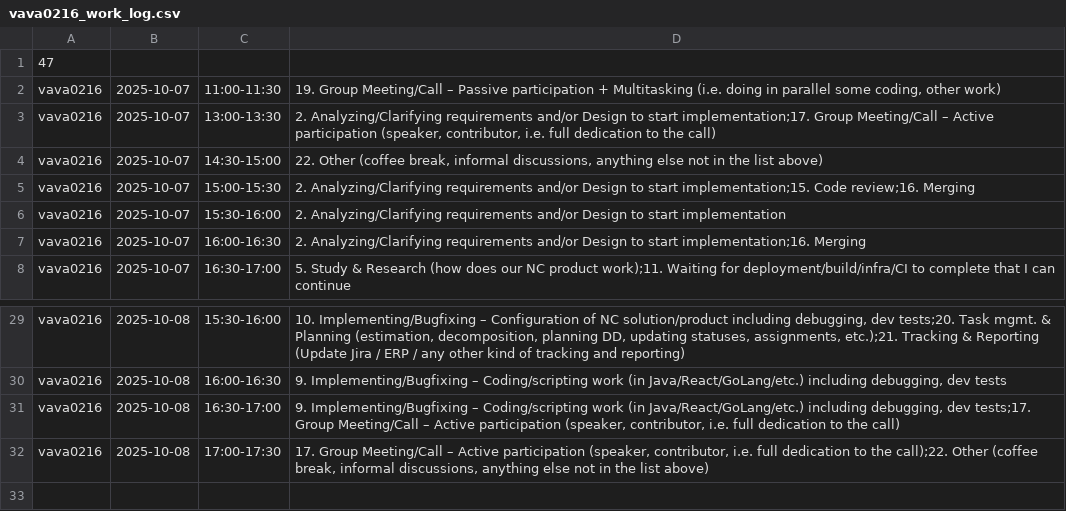
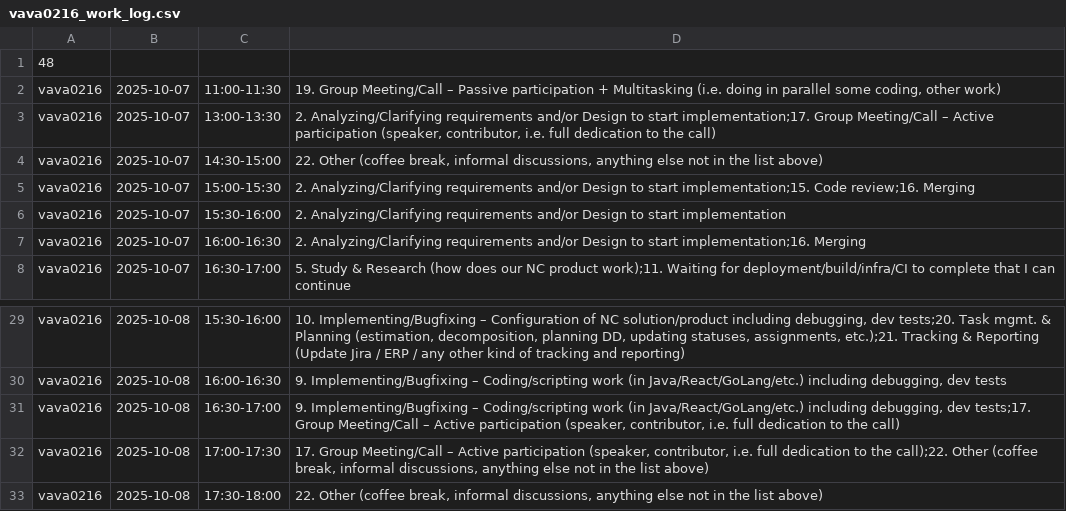
Before and after one commit to ShishalovMV/task-tracker-data, a CSV file: vava0216_work_log.csv, drawn as a sheet; only a part is shown, gaps mark what is left out.

Commit message:
Update vava0216_work_log.csv - version 48

```diff
--- a/vava0216_work_log.csv
+++ b/vava0216_work_log.csv
@@ -1,2 +1,2 @@
-47
+48
 vava0216|2025-10-07|11:00-11:30|19. Group Meeting/Call – Passive participation + Multitasking (i.e. doing in parallel some coding, other work)
@@ -32 +32,2 @@ vava0216|2025-10-08|16:30-17:00|9. Implementing/Bugfixing – Coding/scripting w
 vava0216|2025-10-08|17:00-17:30|17. Group Meeting/Call – Active participation (speaker, contributor, i.e. full dedication to the call);22. Other (coffee break, informal discussions, anything else not in the list above)
+vava0216|2025-10-08|17:30-18:00|22. Other (coffee break, informal discussions, anything else not in the list above)
```
